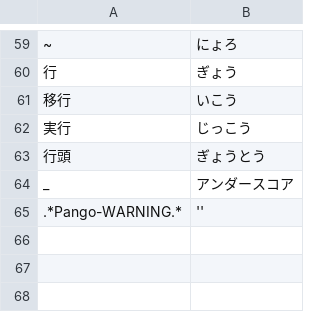
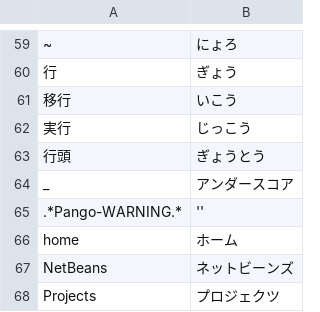
Before and after one commit to hidemune/JavaTerminal, a CSV file: Dict.csv, drawn as a sheet; only a part is shown, gaps mark what is left out; the diff names each change by its address in the sheet, - before the commit and + after, or states it on an @@ line.

```diff
--- a/Dict.csv
+++ b/Dict.csv
+row 66: home | ホーム
+row 67: NetBeans | ネットビーンズ
+row 68: Projects | プロジェクツ
```
Also changed, not shown: 7 other files.
